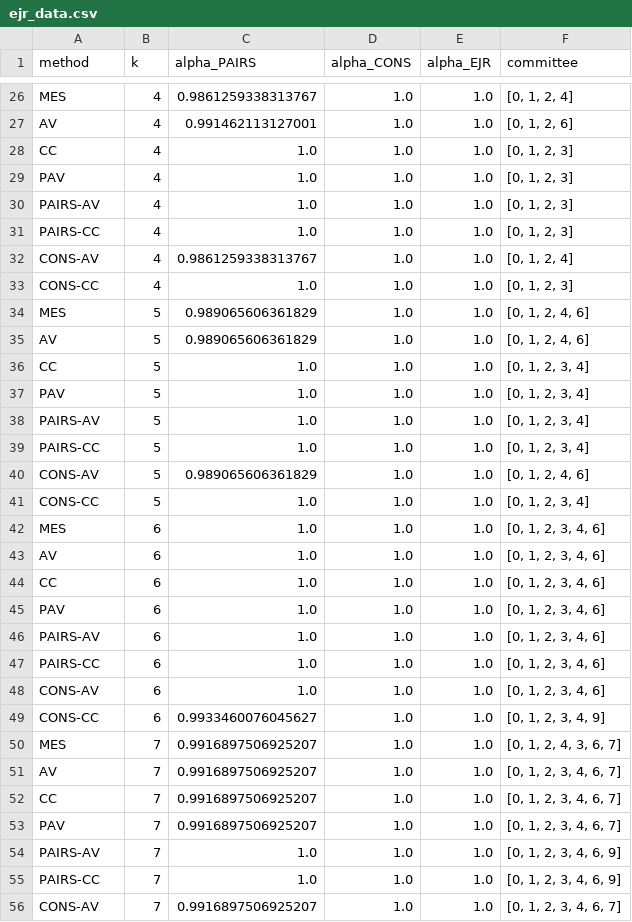
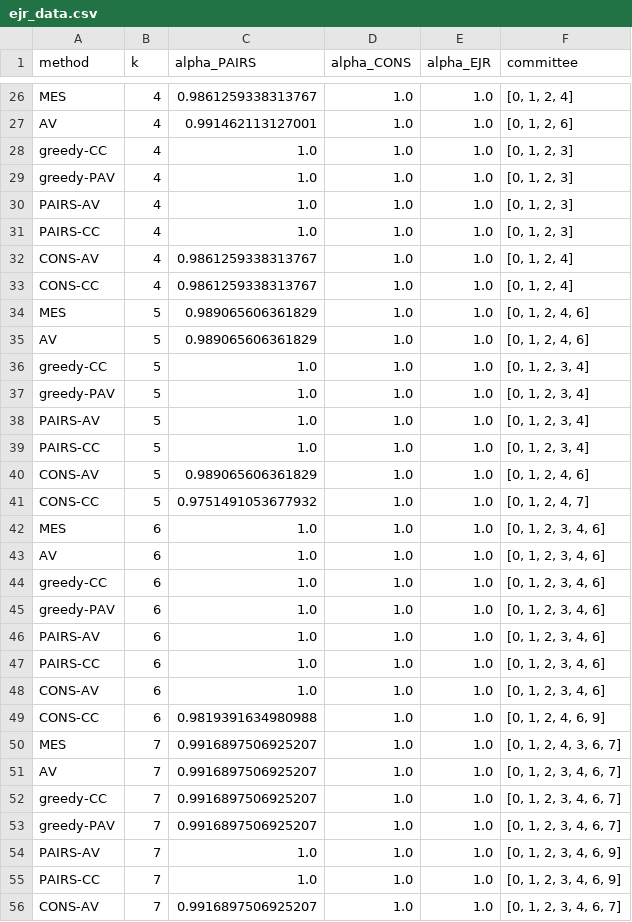
Before and after one commit to jeqcho/multi-winner-bridging, a CSV file: output/camp_songs/file_04/ejr_data.csv, drawn as a sheet; only a part is shown, gaps mark what is left out; the diff covers the shown part only.

```diff
--- a/output/camp_songs/file_04/ejr_data.csv
+++ b/output/camp_songs/file_04/ejr_data.csv
@@ -27,4 +27,4 @@ MES,4,0.9861259338313767,1.0,1.0,"[0, 1, 2, 4]"
 AV,4,0.991462113127001,1.0,1.0,"[0, 1, 2, 6]"
-CC,4,1.0,1.0,1.0,"[0, 1, 2, 3]"
-PAV,4,1.0,1.0,1.0,"[0, 1, 2, 3]"
+greedy-CC,4,1.0,1.0,1.0,"[0, 1, 2, 3]"
+greedy-PAV,4,1.0,1.0,1.0,"[0, 1, 2, 3]"
 PAIRS-AV,4,1.0,1.0,1.0,"[0, 1, 2, 3]"
@@ -32,7 +32,7 @@ PAIRS-CC,4,1.0,1.0,1.0,"[0, 1, 2, 3]"
 CONS-AV,4,0.9861259338313767,1.0,1.0,"[0, 1, 2, 4]"
-CONS-CC,4,1.0,1.0,1.0,"[0, 1, 2, 3]"
+CONS-CC,4,0.9861259338313767,1.0,1.0,"[0, 1, 2, 4]"
 MES,5,0.989065606361829,1.0,1.0,"[0, 1, 2, 4, 6]"
 AV,5,0.989065606361829,1.0,1.0,"[0, 1, 2, 4, 6]"
-CC,5,1.0,1.0,1.0,"[0, 1, 2, 3, 4]"
-PAV,5,1.0,1.0,1.0,"[0, 1, 2, 3, 4]"
+greedy-CC,5,1.0,1.0,1.0,"[0, 1, 2, 3, 4]"
+greedy-PAV,5,1.0,1.0,1.0,"[0, 1, 2, 3, 4]"
 PAIRS-AV,5,1.0,1.0,1.0,"[0, 1, 2, 3, 4]"
@@ -40,7 +40,7 @@ PAIRS-CC,5,1.0,1.0,1.0,"[0, 1, 2, 3, 4]"
 CONS-AV,5,0.989065606361829,1.0,1.0,"[0, 1, 2, 4, 6]"
-CONS-CC,5,1.0,1.0,1.0,"[0, 1, 2, 3, 4]"
+CONS-CC,5,0.9751491053677932,1.0,1.0,"[0, 1, 2, 4, 7]"
 MES,6,1.0,1.0,1.0,"[0, 1, 2, 3, 4, 6]"
 AV,6,1.0,1.0,1.0,"[0, 1, 2, 3, 4, 6]"
-CC,6,1.0,1.0,1.0,"[0, 1, 2, 3, 4, 6]"
-PAV,6,1.0,1.0,1.0,"[0, 1, 2, 3, 4, 6]"
+greedy-CC,6,1.0,1.0,1.0,"[0, 1, 2, 3, 4, 6]"
+greedy-PAV,6,1.0,1.0,1.0,"[0, 1, 2, 3, 4, 6]"
 PAIRS-AV,6,1.0,1.0,1.0,"[0, 1, 2, 3, 4, 6]"
@@ -48,7 +48,7 @@ PAIRS-CC,6,1.0,1.0,1.0,"[0, 1, 2, 3, 4, 6]"
 CONS-AV,6,1.0,1.0,1.0,"[0, 1, 2, 3, 4, 6]"
-CONS-CC,6,0.9933460076045627,1.0,1.0,"[0, 1, 2, 3, 4, 9]"
+CONS-CC,6,0.9819391634980988,1.0,1.0,"[0, 1, 2, 4, 6, 9]"
 MES,7,0.9916897506925207,1.0,1.0,"[0, 1, 2, 4, 3, 6, 7]"
 AV,7,0.9916897506925207,1.0,1.0,"[0, 1, 2, 3, 4, 6, 7]"
-CC,7,0.9916897506925207,1.0,1.0,"[0, 1, 2, 3, 4, 6, 7]"
-PAV,7,0.9916897506925207,1.0,1.0,"[0, 1, 2, 3, 4, 6, 7]"
+greedy-CC,7,0.9916897506925207,1.0,1.0,"[0, 1, 2, 3, 4, 6, 7]"
+greedy-PAV,7,0.9916897506925207,1.0,1.0,"[0, 1, 2, 3, 4, 6, 7]"
 PAIRS-AV,7,1.0,1.0,1.0,"[0, 1, 2, 3, 4, 6, 9]"
```
Also changed, not shown: 16 edited cells elsewhere in this file, output/camp_songs/file_02/ejr_data.csv, output/camp_songs/file_02/voting_results.csv, 52 other files.
